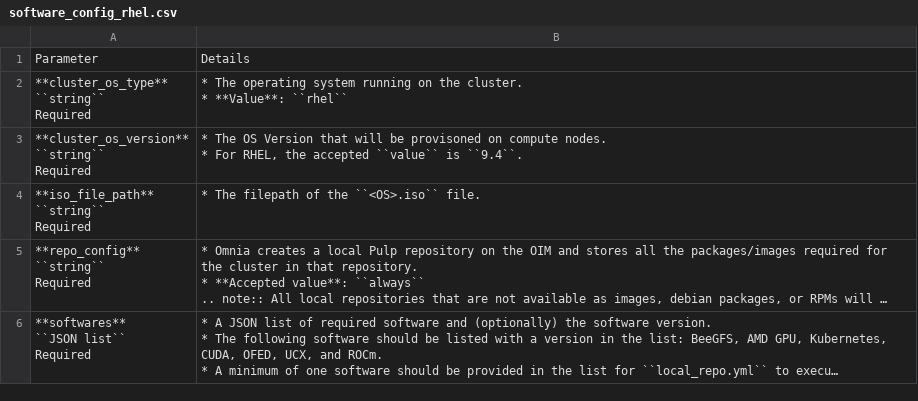
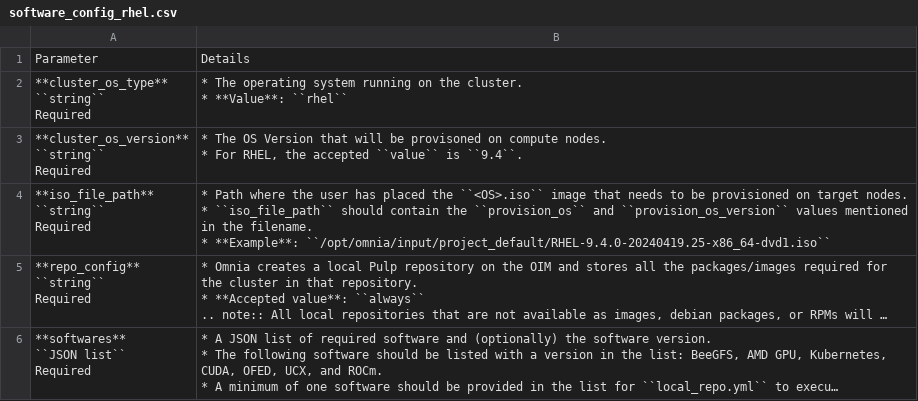
Before and after one commit to vasanthsathya/omnia, a CSV file: docs/source/Tables/software_config_rhel.csv, drawn as a sheet; long unchanged cells end in …; ↵ is a line break in a cell; the diff names each change by its address in the sheet, - before the commit and + after, or states it on an @@ line.

Commit message:
doc updates

```diff
--- a/docs/source/Tables/software_config_rhel.csv
+++ b/docs/source/Tables/software_config_rhel.csv
-B4: * The filepath of the ``<OS>.iso`` file.
+B4: * Path where the user has placed the ``<OS>.iso`` image that needs to be provisioned on target nodes. ↵ * ``iso_file_path`` should contain the ``provision_os`` and ``provision_os_version`` values mentioned in the filename. ↵ * **Example**: ``/opt/omnia/input/project_default/RHEL-9.4.0-20240419.25-x86_64-dvd1.iso``
```
